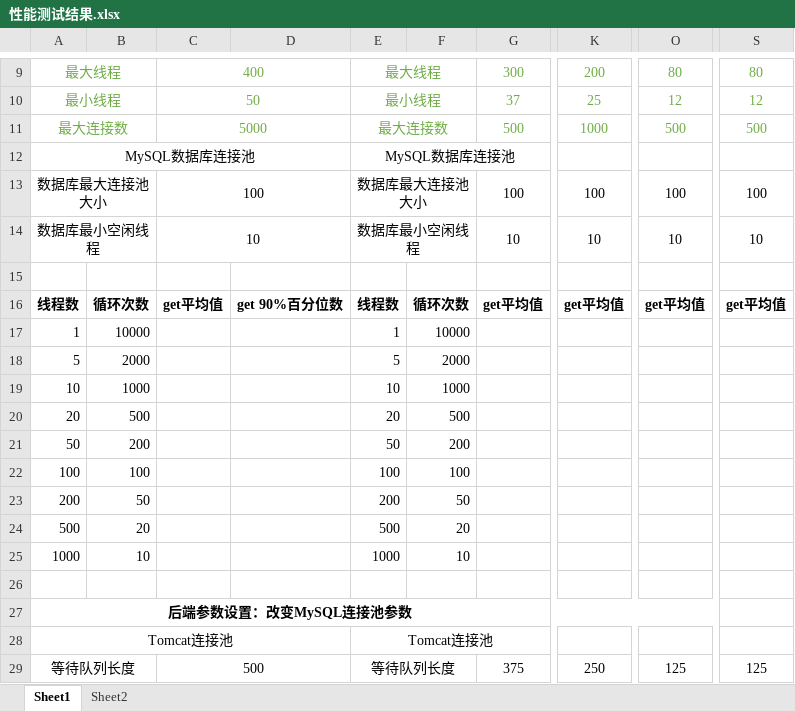
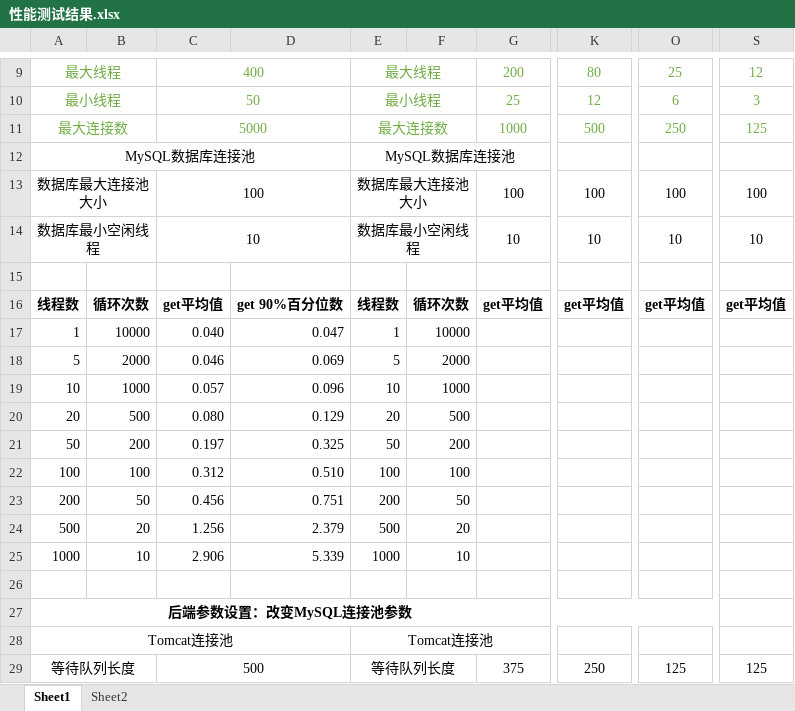
Before and after one commit to Horizon12275/AI_project, an Excel workbook: doc/性能测试结果.xlsx, sheet Sheet1, drawn as a sheet; only a part is shown, gaps mark what is left out; values as stored, in another font and other column widths than the file's, no borders; the diff covers the shown part only; the diff names each change by its address in the sheet, - before the commit and + after, or states it on an @@ line.

```diff
--- a/doc/性能测试结果.xlsx (sheet Sheet1)
+++ b/doc/性能测试结果.xlsx (sheet Sheet1)
-G9: 300
+G9: 200
-K9: 200
+K9: 80
-O9: 80
+O9: 25
-S9: 80
+S9: 12
-G10: 37
+G10: 25
-K10: 25
+K10: 12
-O10: 12
+O10: 6
-S10: 12
+S10: 3
-G11: 500
+G11: 1000
-K11: 1000
+K11: 500
-O11: 500
+O11: 250
-S11: 500
+S11: 125
-C17: (empty)
+C17: 0.040
-D17: (empty)
+D17: 0.047
-C18: (empty)
+C18: 0.046
-D18: (empty)
+D18: 0.069
-C19: (empty)
+C19: 0.057
-D19: (empty)
+D19: 0.096
-C20: (empty)
+C20: 0.080
-D20: (empty)
+D20: 0.129
-C21: (empty)
+C21: 0.197
-D21: (empty)
+D21: 0.325
-C22: (empty)
+C22: 0.312
-D22: (empty)
+D22: 0.510
-C23: (empty)
+C23: 0.456
-D23: (empty)
+D23: 0.751
-C24: (empty)
+C24: 1.256
-D24: (empty)
+D24: 2.379
-C25: (empty)
+C25: 2.906
-D25: (empty)
+D25: 5.339
```
Also changed, not shown: 2 added rows, 2 removed rows, 17 edited cells and merged cells elsewhere in this sheet, sheet Sheet2, 3 other files.
